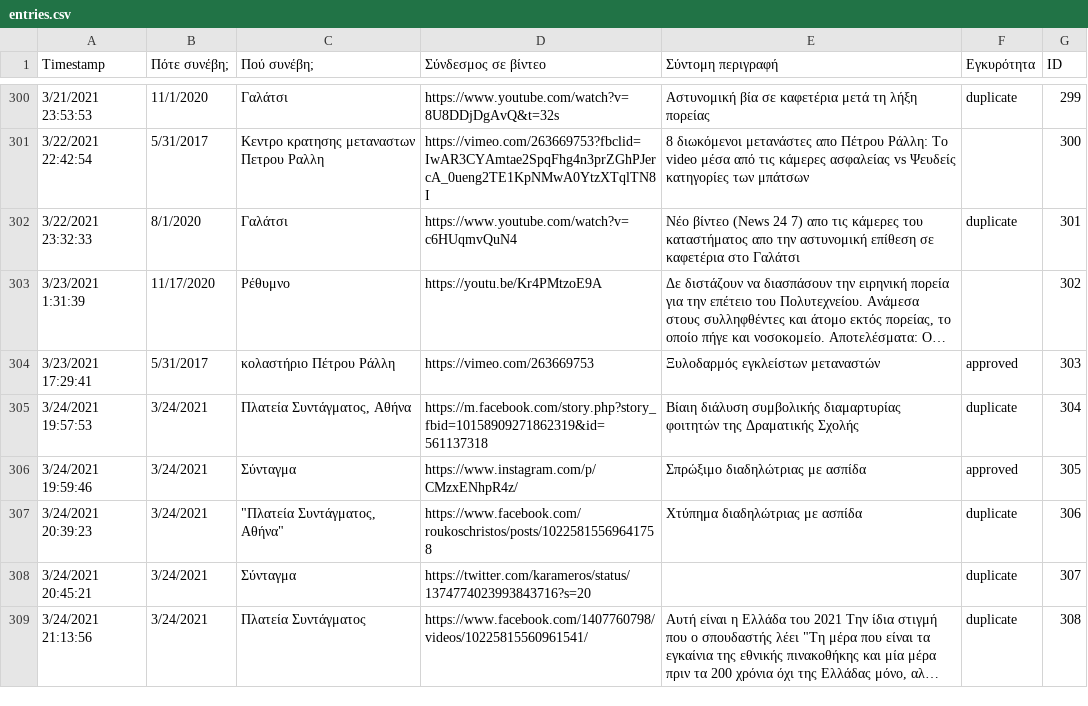
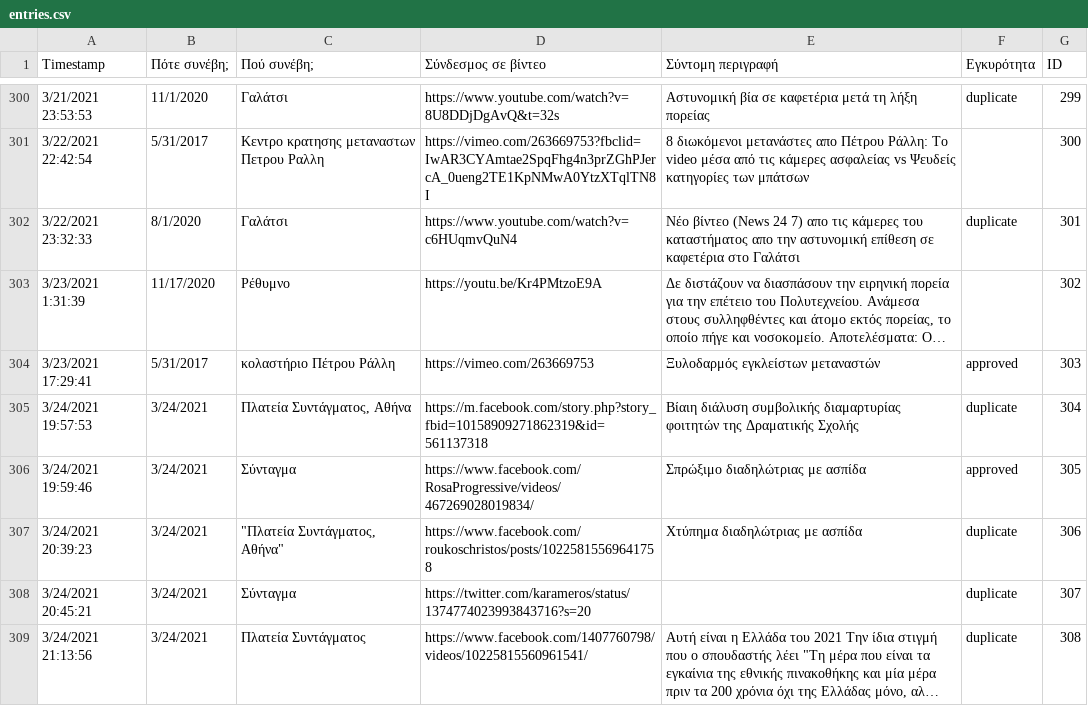
Before and after one commit to balourdos/MemonomenaPeristatika.gr, a CSV file: entries.csv, drawn as a sheet; only a part is shown, gaps mark what is left out; long unchanged cells end in ….

```diff
--- a/entries.csv
+++ b/entries.csv
@@ -305,3 +305,3 @@ Timestamp,Πότε συνέβη;,Πού συνέβη;,Σύνδεσμος σε β
 3/24/2021 19:57:53,3/24/2021,"Πλατεία Συντάγματος, Αθήνα",https://m.facebook.com/story.php?story_fbid=10158909271862319&id=561137318,Βίαιη διάλυση συμβολικής διαμαρτυρίας φοιτητών της Δραματικής Σχολής,duplicate,304
-3/24/2021 19:59:46,3/24/2021,Σύνταγμα,https://www.instagram.com/p/CMzxENhpR4z/,Σπρώξιμο διαδηλώτριας με ασπίδα,approved,305
+3/24/2021 19:59:46,3/24/2021,Σύνταγμα,https://www.facebook.com/RosaProgressive/videos/467269028019834/,Σπρώξιμο διαδηλώτριας με ασπίδα,approved,305
 3/24/2021 20:39:23,3/24/2021,"""Πλατεία Συντάγματος, Αθήνα""",https://www.facebook.com/roukoschristos/posts/10225815569641758,Χτύπημα διαδηλώτριας με ασπίδα,duplicate,306
```
Also changed, not shown: 1 other file.
